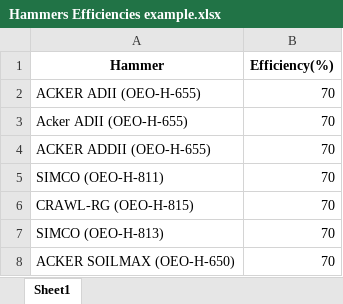
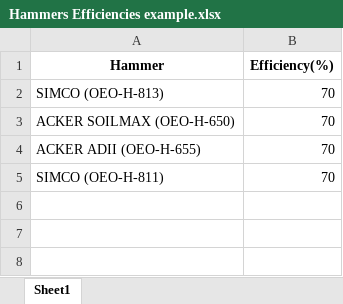
Before and after one commit to ElenKatsikantami/project, an Excel workbook: media/project/examples/Hammers Efficiencies example.xlsx, sheet Sheet1, drawn as a sheet; values as stored, in another font and other column widths than the file's, no borders; removed rows and columns are numbered as before the commit, all else as after; the diff names each change by its address in the sheet, - before the commit and + after, or states it on an @@ line.

```diff
--- a/media/project/examples/Hammers Efficiencies example.xlsx (sheet Sheet1)
+++ b/media/project/examples/Hammers Efficiencies example.xlsx (sheet Sheet1)
-row 3: Acker ADII (OEO-H-655) | 70
-row 4: ACKER ADDII (OEO-H-655) | 70
-row 6: CRAWL-RG (OEO-H-815) | 70
@@ row 2 moved to row 4: ACKER ADII (OEO-H-655) @@
```
Also changed, not shown: 7 other files.
